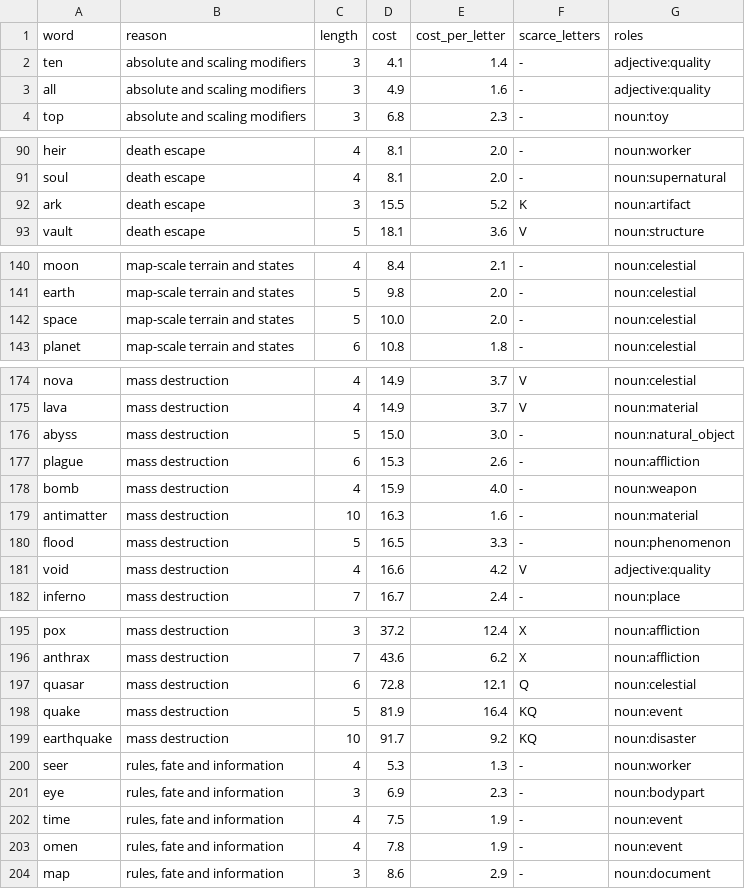
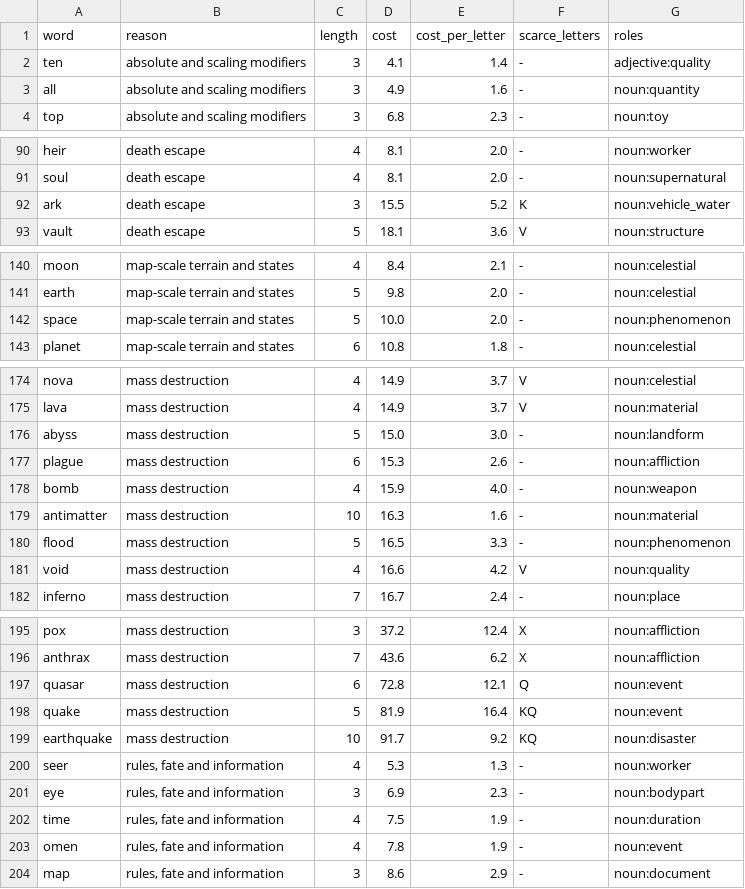
Before and after one commit to oneisnotprime/LastWord, a TSV file: data/watchlist.tsv, drawn as a sheet; only a part is shown, gaps mark what is left out; the diff covers the shown part only.

```diff
--- a/data/watchlist.tsv
+++ b/data/watchlist.tsv
@@ -2,3 +2,3 @@ word	reason	length	cost	cost_per_letter	scarce_letters	roles
 ten	absolute and scaling modifiers	3	4.1	1.4	-	adjective:quality
-all	absolute and scaling modifiers	3	4.9	1.6	-	adjective:quality
+all	absolute and scaling modifiers	3	4.9	1.6	-	noun:quantity
 top	absolute and scaling modifiers	3	6.8	2.3	-	noun:toy
@@ -91,3 +91,3 @@ heir	death escape	4	8.1	2.0	-	noun:worker
 soul	death escape	4	8.1	2.0	-	noun:supernatural
-ark	death escape	3	15.5	5.2	K	noun:artifact
+ark	death escape	3	15.5	5.2	K	noun:vehicle_water
 vault	death escape	5	18.1	3.6	V	noun:structure
@@ -141,3 +141,3 @@ moon	map-scale terrain and states	4	8.4	2.1	-	noun:celestial
 earth	map-scale terrain and states	5	9.8	2.0	-	noun:celestial
-space	map-scale terrain and states	5	10.0	2.0	-	noun:celestial
+space	map-scale terrain and states	5	10.0	2.0	-	noun:phenomenon
 planet	map-scale terrain and states	6	10.8	1.8	-	noun:celestial
@@ -175,3 +175,3 @@ nova	mass destruction	4	14.9	3.7	V	noun:celestial
 lava	mass destruction	4	14.9	3.7	V	noun:material
-abyss	mass destruction	5	15.0	3.0	-	noun:natural_object
+abyss	mass destruction	5	15.0	3.0	-	noun:landform
 plague	mass destruction	6	15.3	2.6	-	noun:affliction
@@ -180,3 +180,3 @@ antimatter	mass destruction	10	16.3	1.6	-	noun:material
 flood	mass destruction	5	16.5	3.3	-	noun:phenomenon
-void	mass destruction	4	16.6	4.2	V	adjective:quality
+void	mass destruction	4	16.6	4.2	V	noun:quality
 inferno	mass destruction	7	16.7	2.4	-	noun:place
@@ -196,3 +196,3 @@ pox	mass destruction	3	37.2	12.4	X	noun:affliction
 anthrax	mass destruction	7	43.6	6.2	X	noun:affliction
-quasar	mass destruction	6	72.8	12.1	Q	noun:celestial
+quasar	mass destruction	6	72.8	12.1	Q	noun:event
 quake	mass destruction	5	81.9	16.4	KQ	noun:event
@@ -201,3 +201,3 @@ seer	rules, fate and information	4	5.3	1.3	-	noun:worker
 eye	rules, fate and information	3	6.9	2.3	-	noun:bodypart
-time	rules, fate and information	4	7.5	1.9	-	noun:event
+time	rules, fate and information	4	7.5	1.9	-	noun:duration
 omen	rules, fate and information	4	7.8	1.9	-	noun:event
```
Also changed, not shown: 4 edited cells elsewhere in this file, data/demo_candidates.tsv, data/inert.tsv, 39 other files.
